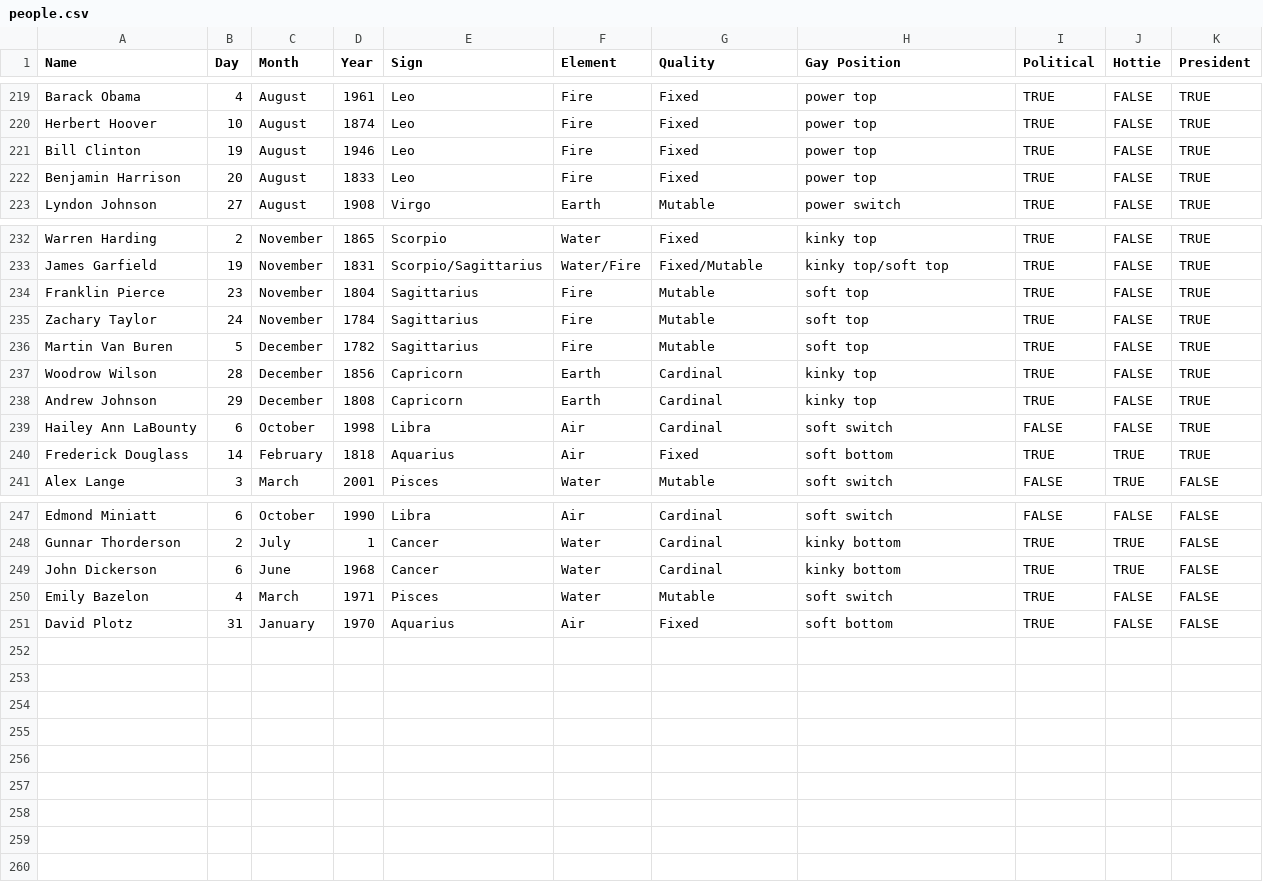
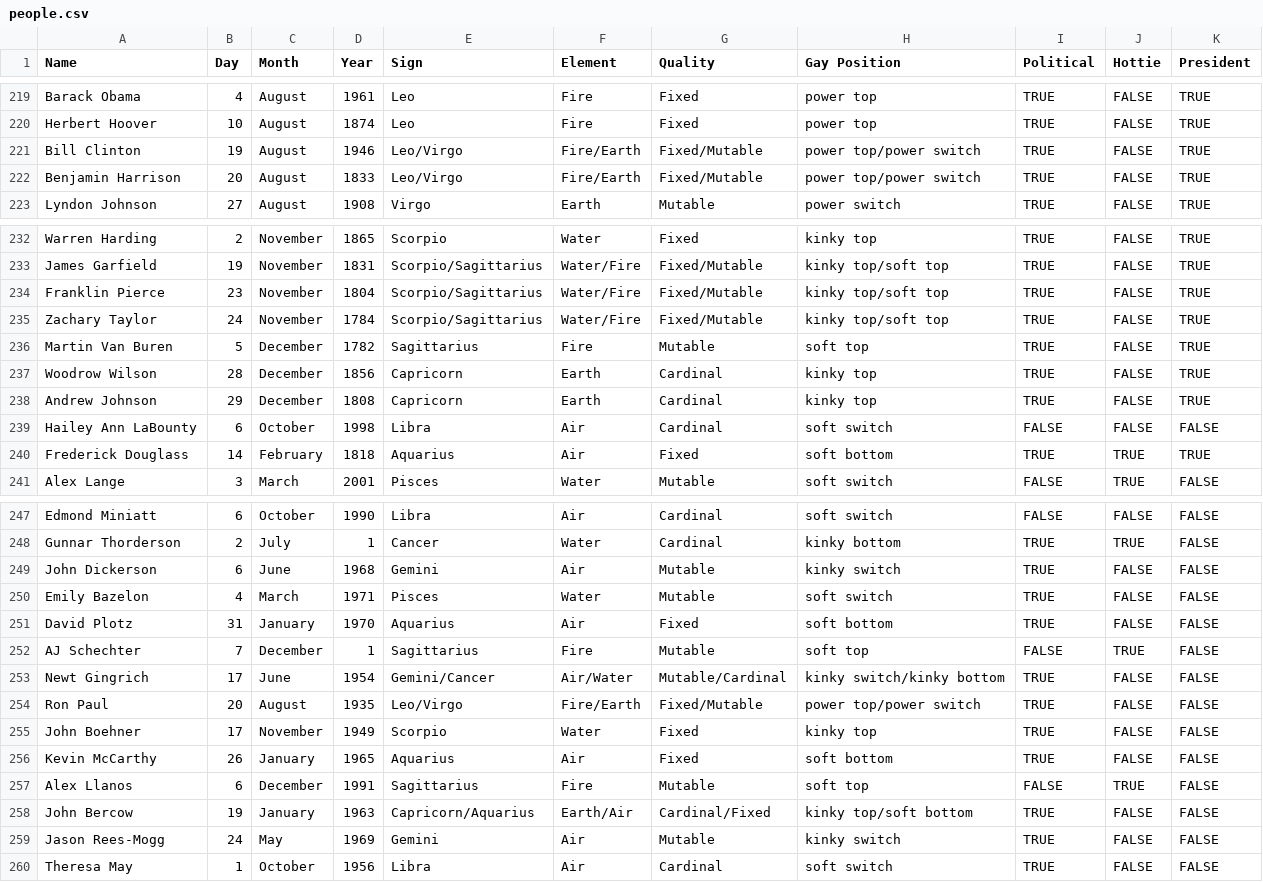
Before and after one commit to vincentwetzel/Zodiac, a CSV file: people.csv, drawn as a sheet; only a part is shown, gaps mark what is left out; the diff covers the shown part only.

Commit message:
~Full rewrite of how cusps are handled. We now no longer show their dominant sign if a person is a cusp. ~people_by_month_dict revised to people_by_sign_dict, functionality slightly changed. ~Documentation caught up.
IN PROCESS: Adding a menu option to print statistics about the database.

```diff
--- a/people.csv
+++ b/people.csv
@@ -220,4 +220,4 @@ Barack Obama,4,August,1961,Leo,Fire,Fixed,power top,TRUE,FALSE,TRUE
 Herbert Hoover,10,August,1874,Leo,Fire,Fixed,power top,TRUE,FALSE,TRUE
-Bill Clinton,19,August,1946,Leo,Fire,Fixed,power top,TRUE,FALSE,TRUE
-Benjamin Harrison,20,August,1833,Leo,Fire,Fixed,power top,TRUE,FALSE,TRUE
+Bill Clinton,19,August,1946,Leo/Virgo,Fire/Earth,Fixed/Mutable,power top/power switch,TRUE,FALSE,TRUE
+Benjamin Harrison,20,August,1833,Leo/Virgo,Fire/Earth,Fixed/Mutable,power top/power switch,TRUE,FALSE,TRUE
 Lyndon Johnson,27,August,1908,Virgo,Earth,Mutable,power switch,TRUE,FALSE,TRUE
@@ -233,4 +233,4 @@ Warren Harding,2,November,1865,Scorpio,Water,Fixed,kinky top,TRUE,FALSE,TRUE
 James Garfield,19,November,1831,Scorpio/Sagittarius,Water/Fire,Fixed/Mutable,kinky top/soft top,TRUE,FALSE,TRUE
-Franklin Pierce,23,November,1804,Sagittarius,Fire,Mutable,soft top,TRUE,FALSE,TRUE
-Zachary Taylor,24,November,1784,Sagittarius,Fire,Mutable,soft top,TRUE,FALSE,TRUE
+Franklin Pierce,23,November,1804,Scorpio/Sagittarius,Water/Fire,Fixed/Mutable,kinky top/soft top,TRUE,FALSE,TRUE
+Zachary Taylor,24,November,1784,Scorpio/Sagittarius,Water/Fire,Fixed/Mutable,kinky top/soft top,TRUE,FALSE,TRUE
 Martin Van Buren,5,December,1782,Sagittarius,Fire,Mutable,soft top,TRUE,FALSE,TRUE
@@ -238,3 +238,3 @@ Woodrow Wilson,28,December,1856,Capricorn,Earth,Cardinal,kinky top,TRUE,FALSE,TR
 Andrew Johnson,29,December,1808,Capricorn,Earth,Cardinal,kinky top,TRUE,FALSE,TRUE
-Hailey Ann LaBounty,6,October,1998,Libra,Air,Cardinal,soft switch,FALSE,FALSE,TRUE
+Hailey Ann LaBounty,6,October,1998,Libra,Air,Cardinal,soft switch,FALSE,FALSE,FALSE
 Frederick Douglass,14,February,1818,Aquarius,Air,Fixed,soft bottom,TRUE,TRUE,TRUE
@@ -248,4 +248,13 @@ Edmond Miniatt,6,October,1990,Libra,Air,Cardinal,soft switch,FALSE,FALSE,FALSE
 Gunnar Thorderson,2,July,1,Cancer,Water,Cardinal,kinky bottom,TRUE,TRUE,FALSE
-John Dickerson,6,June,1968,Cancer,Water,Cardinal,kinky bottom,TRUE,TRUE,FALSE
+John Dickerson,6,June,1968,Gemini,Air,Mutable,kinky switch,TRUE,FALSE,FALSE
 Emily Bazelon,4,March,1971,Pisces,Water,Mutable,soft switch,TRUE,FALSE,FALSE
 David Plotz,31,January,1970,Aquarius,Air,Fixed,soft bottom,TRUE,FALSE,FALSE
+AJ Schechter,7,December,1,Sagittarius,Fire,Mutable,soft top,FALSE,TRUE,FALSE
+Newt Gingrich,17,June,1954,Gemini/Cancer,Air/Water,Mutable/Cardinal,kinky switch/kinky bottom,TRUE,FALSE,FALSE
+Ron Paul,20,August,1935,Leo/Virgo,Fire/Earth,Fixed/Mutable,power top/power switch,TRUE,FALSE,FALSE
+John Boehner,17,November,1949,Scorpio,Water,Fixed,kinky top,TRUE,FALSE,FALSE
+Kevin McCarthy,26,January,1965,Aquarius,Air,Fixed,soft bottom,TRUE,FALSE,FALSE
+Alex Llanos,6,December,1991,Sagittarius,Fire,Mutable,soft top,FALSE,TRUE,FALSE
+John Bercow,19,January,1963,Capricorn/Aquarius,Earth/Air,Cardinal/Fixed,kinky top/soft bottom,TRUE,FALSE,FALSE
+Jason Rees-Mogg,24,May,1969,Gemini,Air,Mutable,kinky switch,TRUE,FALSE,FALSE
+Theresa May,1,October,1956,Libra,Air,Cardinal,soft switch,TRUE,FALSE,FALSE
```
Also changed, not shown: 7 edited cells elsewhere in this file, 1 other file.
